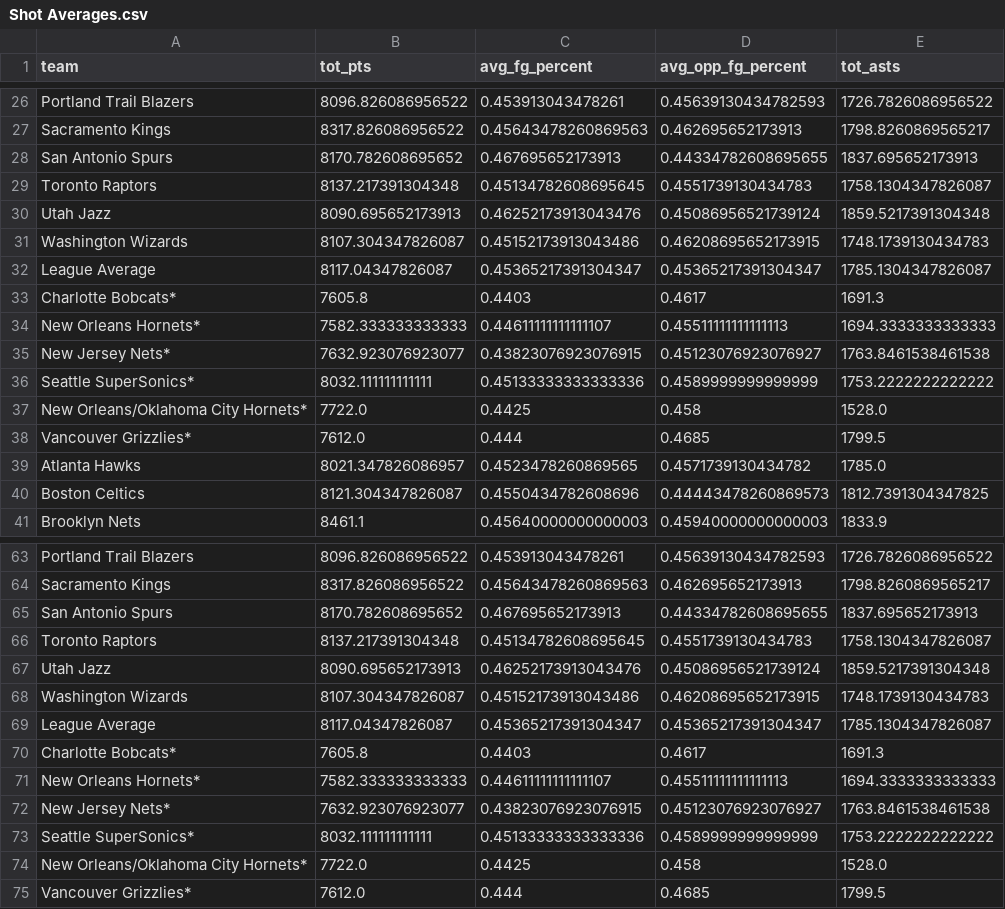
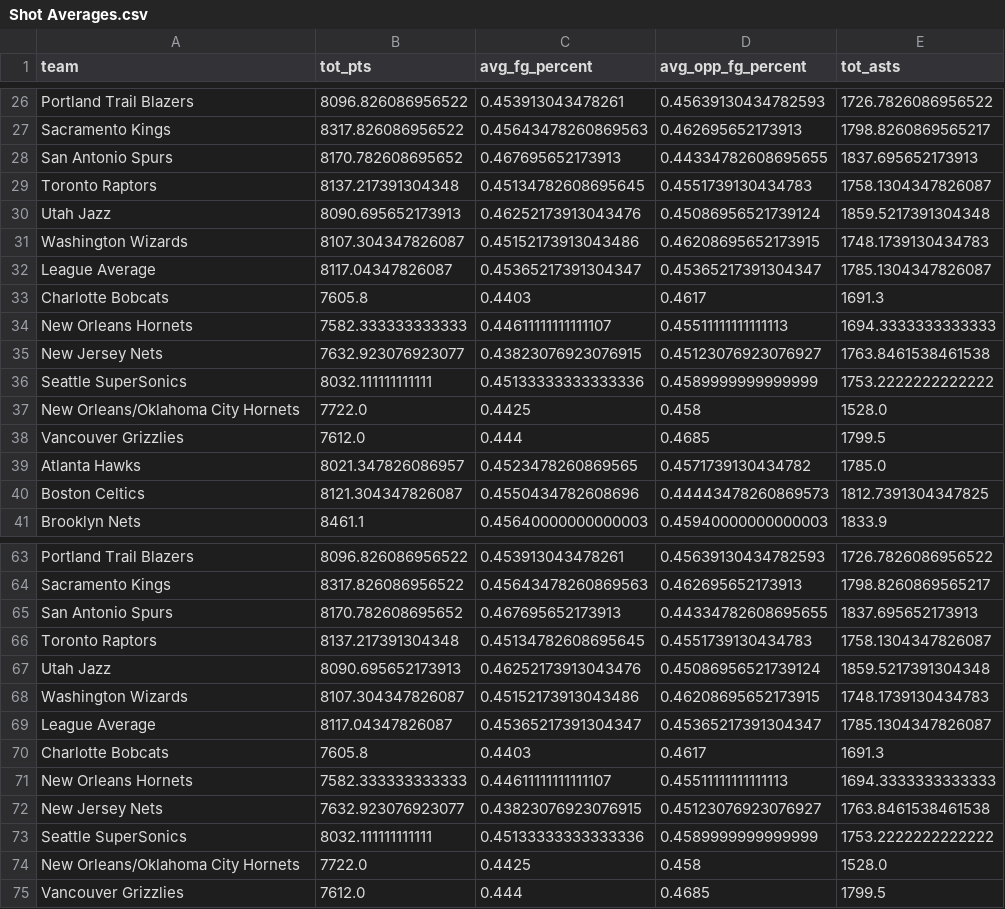
Before and after one commit to anthonymorales6/CS-171-Final-Project, a CSV file: data/Shot Averages.csv, drawn as a sheet; only a part is shown, gaps mark what is left out.

```diff
--- a/data/Shot Averages.csv
+++ b/data/Shot Averages.csv
@@ -32,8 +32,8 @@ Washington Wizards,8107.304347826087,0.45152173913043486,0.46208695652173915,174
 League Average,8117.04347826087,0.45365217391304347,0.45365217391304347,1785.1304347826087
-Charlotte Bobcats*,7605.8,0.4403,0.4617,1691.3
-New Orleans Hornets*,7582.333333333333,0.44611111111111107,0.45511111111111113,1694.3333333333333
-New Jersey Nets*,7632.923076923077,0.43823076923076915,0.45123076923076927,1763.8461538461538
-Seattle SuperSonics*,8032.111111111111,0.45133333333333336,0.4589999999999999,1753.2222222222222
-New Orleans/Oklahoma City Hornets*,7722.0,0.4425,0.458,1528.0
-Vancouver Grizzlies*,7612.0,0.444,0.4685,1799.5
+Charlotte Bobcats,7605.8,0.4403,0.4617,1691.3
+New Orleans Hornets,7582.333333333333,0.44611111111111107,0.45511111111111113,1694.3333333333333
+New Jersey Nets,7632.923076923077,0.43823076923076915,0.45123076923076927,1763.8461538461538
+Seattle SuperSonics,8032.111111111111,0.45133333333333336,0.4589999999999999,1753.2222222222222
+New Orleans/Oklahoma City Hornets,7722.0,0.4425,0.458,1528.0
+Vancouver Grizzlies,7612.0,0.444,0.4685,1799.5
 Atlanta Hawks,8021.347826086957,0.4523478260869565,0.4571739130434782,1785.0
@@ -69,7 +69,7 @@ Washington Wizards,8107.304347826087,0.45152173913043486,0.46208695652173915,174
 League Average,8117.04347826087,0.45365217391304347,0.45365217391304347,1785.1304347826087
-Charlotte Bobcats*,7605.8,0.4403,0.4617,1691.3
-New Orleans Hornets*,7582.333333333333,0.44611111111111107,0.45511111111111113,1694.3333333333333
-New Jersey Nets*,7632.923076923077,0.43823076923076915,0.45123076923076927,1763.8461538461538
-Seattle SuperSonics*,8032.111111111111,0.45133333333333336,0.4589999999999999,1753.2222222222222
-New Orleans/Oklahoma City Hornets*,7722.0,0.4425,0.458,1528.0
-Vancouver Grizzlies*,7612.0,0.444,0.4685,1799.5
+Charlotte Bobcats,7605.8,0.4403,0.4617,1691.3
+New Orleans Hornets,7582.333333333333,0.44611111111111107,0.45511111111111113,1694.3333333333333
+New Jersey Nets,7632.923076923077,0.43823076923076915,0.45123076923076927,1763.8461538461538
+Seattle SuperSonics,8032.111111111111,0.45133333333333336,0.4589999999999999,1753.2222222222222
+New Orleans/Oklahoma City Hornets,7722.0,0.4425,0.458,1528.0
+Vancouver Grizzlies,7612.0,0.444,0.4685,1799.5
```
Also changed, not shown: 8 other files.
